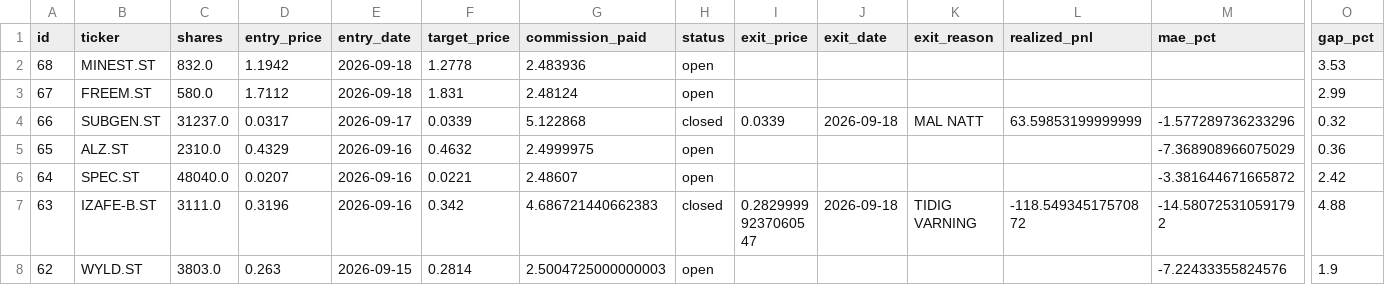
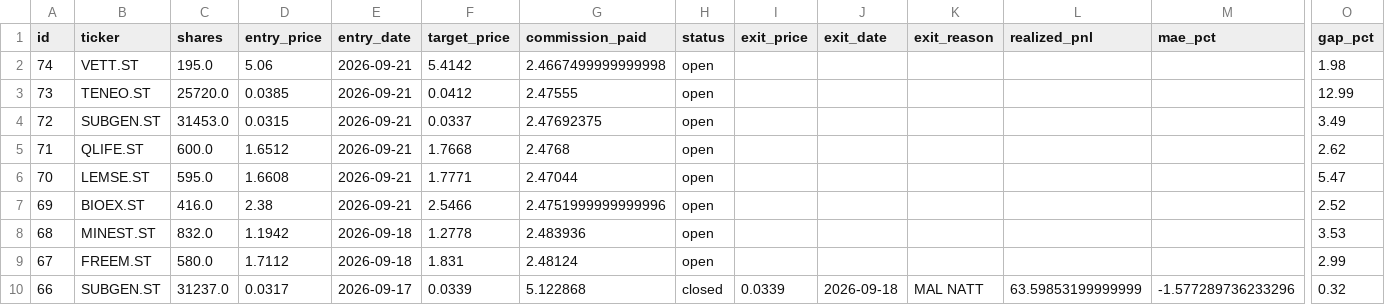
Before and after one commit to benjaminneilan16/small-cap, a CSV file: reports/positions.csv, drawn as a sheet; only a part is shown, gaps mark what is left out; the shorter side is filled out with more unchanged rows; rows hold the shown columns only; the diff names each change by its address in the sheet, - before the commit and + after, or states it on an @@ line.

```diff
--- a/reports/positions.csv
+++ b/reports/positions.csv
+row 2: 74 | VETT.ST | 195.0 | 5.06 | 2026-09-21 | 5.4142 | 2.4667499999999998 | open |  |  |  |  |  | 1.98
+row 3: 73 | TENEO.ST | 25720.0 | 0.0385 | 2026-09-21 | 0.0412 | 2.47555 | open |  |  |  |  |  | 12.99
+row 4: 72 | SUBGEN.ST | 31453.0 | 0.0315 | 2026-09-21 | 0.0337 | 2.47692375 | open |  |  |  |  |  | 3.49
+row 5: 71 | QLIFE.ST | 600.0 | 1.6512 | 2026-09-21 | 1.7668 | 2.4768 | open |  |  |  |  |  | 2.62
+row 6: 70 | LEMSE.ST | 595.0 | 1.6608 | 2026-09-21 | 1.7771 | 2.47044 | open |  |  |  |  |  | 5.47
+row 7: 69 | BIOEX.ST | 416.0 | 2.38 | 2026-09-21 | 2.5466 | 2.4751999999999996 | open |  |  |  |  |  | 2.52
```
Also changed, not shown: reports/orders.csv, 2 other files.
